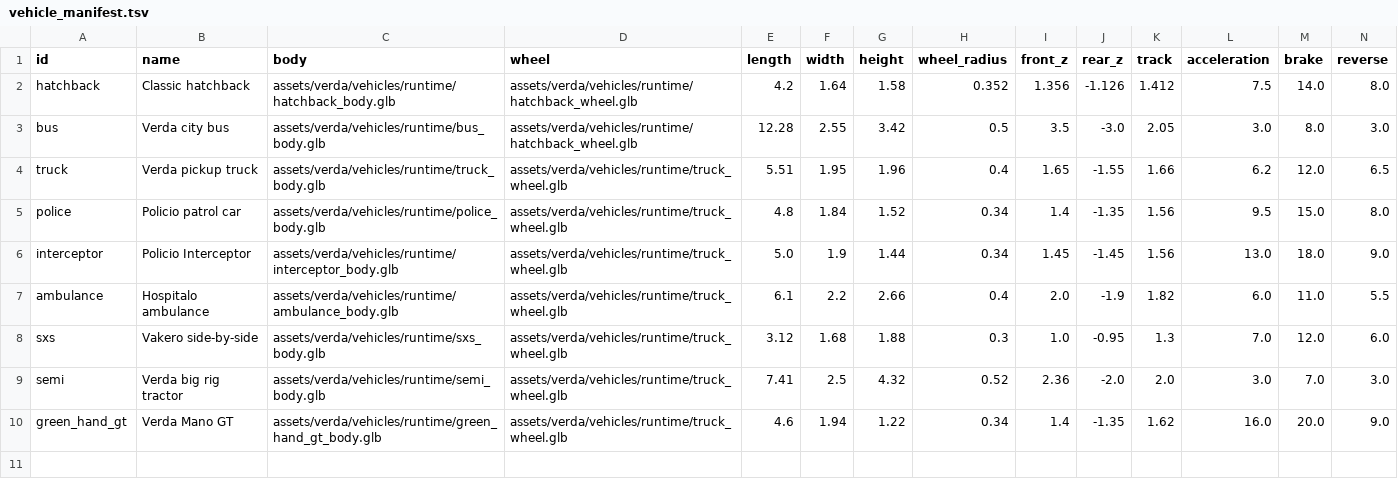
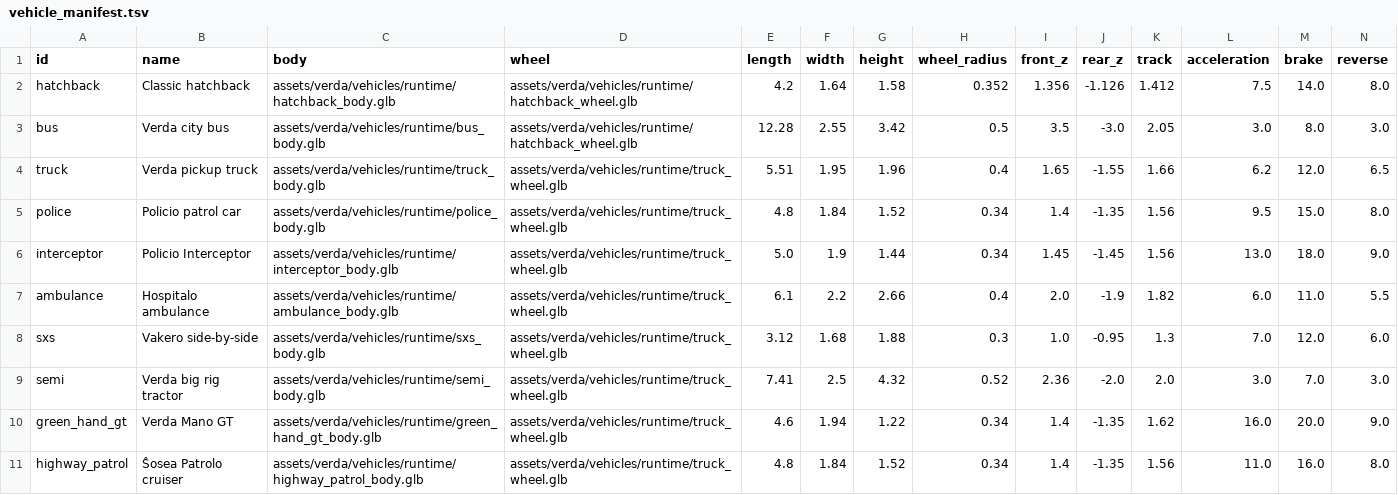
Before and after one commit to kayakcrasher/OUTLAND, a TSV file: assets/verda/vehicles/vehicle_manifest.tsv, drawn as a sheet; only a part is shown; rows hold the shown columns only; the diff names each change by its address in the sheet, - before the commit and + after, or states it on an @@ line.

```diff
--- a/assets/verda/vehicles/vehicle_manifest.tsv
+++ b/assets/verda/vehicles/vehicle_manifest.tsv
+row 11: highway_patrol | Ŝosea Patrolo cruiser | assets/verda/vehicles/runtime/highway_patrol_body.glb | assets/verda/vehicles/runtime/truck_wheel.glb | 4.8 | 1.84 | 1.52 | 0.34 | 1.4 | -1.35 | 1.56 | 11.0 | 16.0 | 8.0
```
Also changed, not shown: 13 other files.
